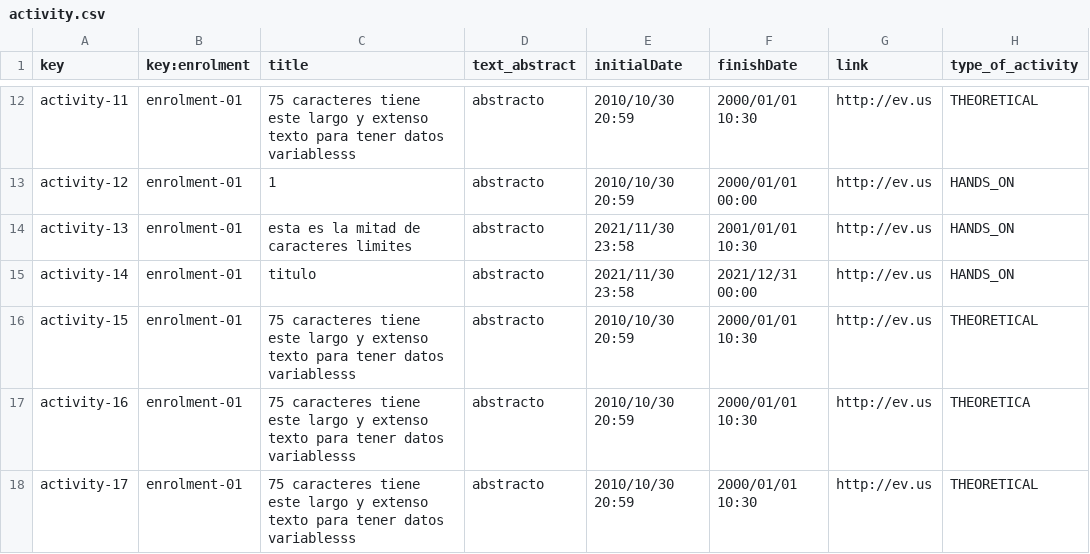
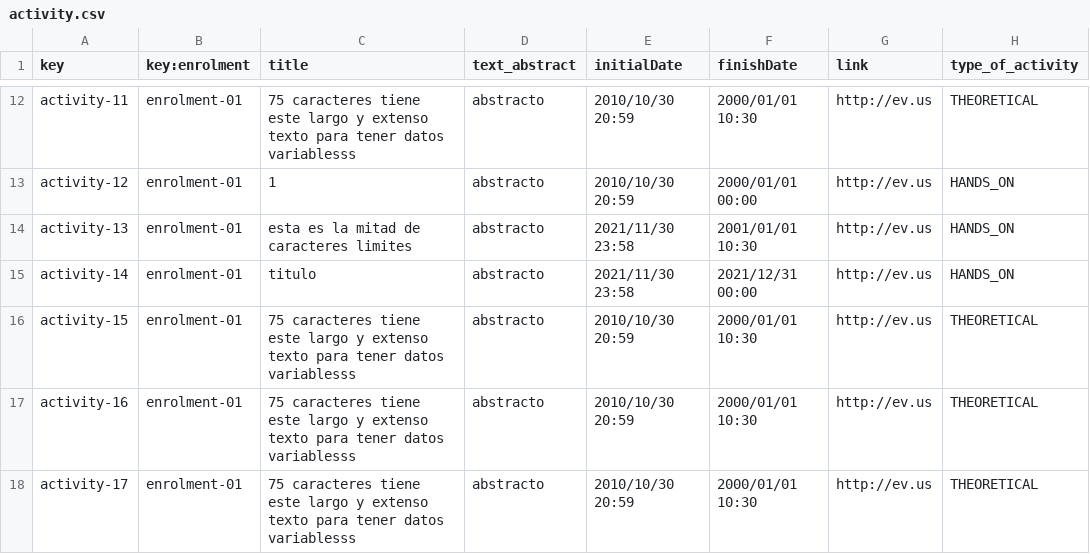
Before and after one commit to VictoriaCRD/Acme-L3-D04, a CSV file: src/main/webapp/WEB-INF/resources/sample-data/activity.csv, drawn as a sheet; only a part is shown, gaps mark what is left out.

```diff
--- a/src/main/webapp/WEB-INF/resources/sample-data/activity.csv
+++ b/src/main/webapp/WEB-INF/resources/sample-data/activity.csv
@@ -16,3 +16,3 @@ activity-14,enrolment-01,titulo,abstracto,2021/11/30 23:58,2021/12/31 00:00,http
 activity-15,enrolment-01,75 caracteres tiene este largo y extenso texto para tener datos variablesss,abstracto,2010/10/30 20:59,2000/01/01 10:30,http://ev.us,THEORETICAL
-activity-16,enrolment-01,75 caracteres tiene este largo y extenso texto para tener datos variablesss,abstracto,2010/10/30 20:59,2000/01/01 10:30,http://ev.us,THEORETICA
+activity-16,enrolment-01,75 caracteres tiene este largo y extenso texto para tener datos variablesss,abstracto,2010/10/30 20:59,2000/01/01 10:30,http://ev.us,THEORETICAL
 activity-17,enrolment-01,75 caracteres tiene este largo y extenso texto para tener datos variablesss,abstracto,2010/10/30 20:59,2000/01/01 10:30,http://ev.us,THEORETICAL
```
Also changed, not shown: src/main/webapp/WEB-INF/resources/sample-data/course.csv, src/main/webapp/WEB-INF/resources/sample-data/enrolment.csv, 7 other files.
